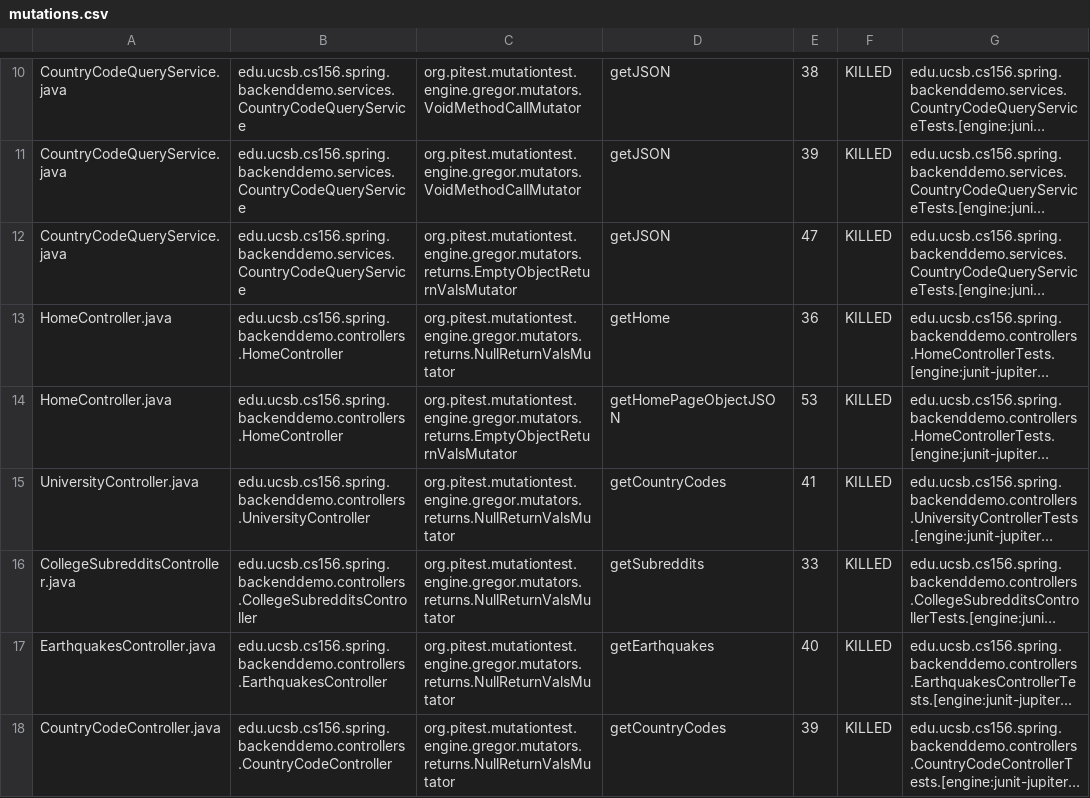
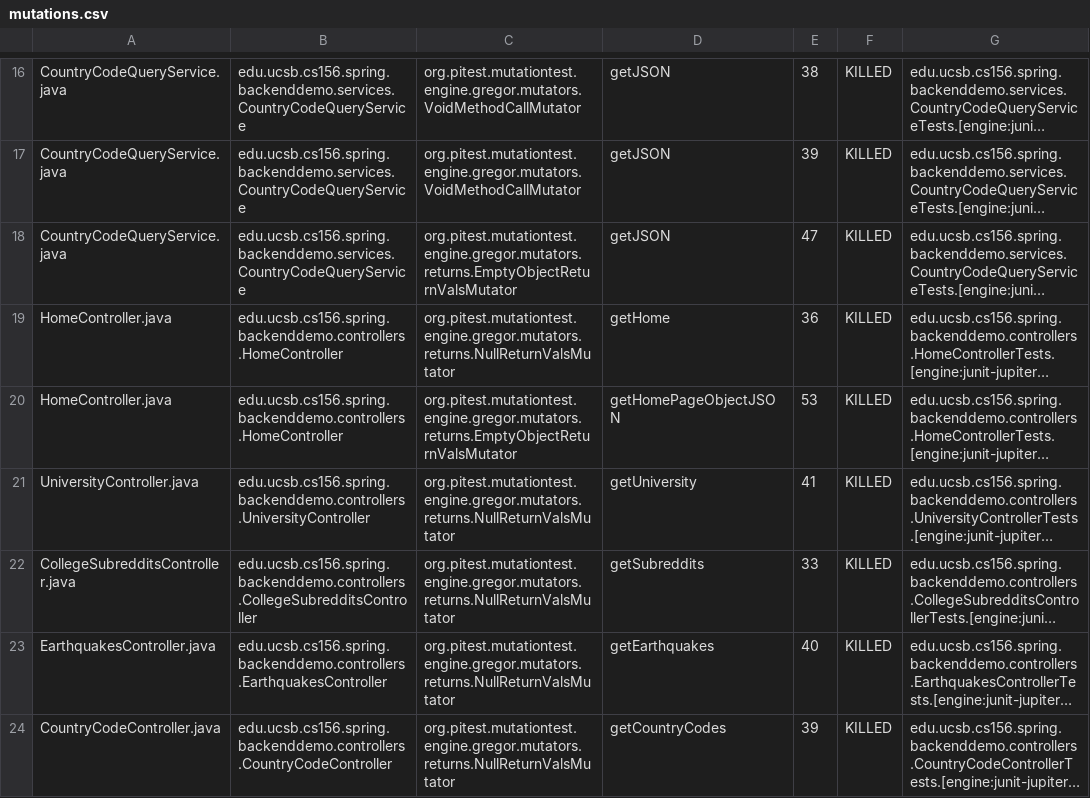
Before and after one commit to ucsb-cs156-m23/team01-m23-10am-3, a CSV file: prs/20/pitest/mutations.csv, drawn as a sheet; only a part is shown, gaps mark what is left out; long unchanged cells end in …; addresses are those after the commit; the diff covers the shown part only; the diff names each change by its address in the sheet, - before the commit and + after, or states it on an @@ line.

```diff
--- a/prs/20/pitest/mutations.csv
+++ b/prs/20/pitest/mutations.csv
-D21: getCountryCodes
+D21: getUniversity
```
Also changed, not shown: 7 added rows elsewhere in this file, 16 other files.
